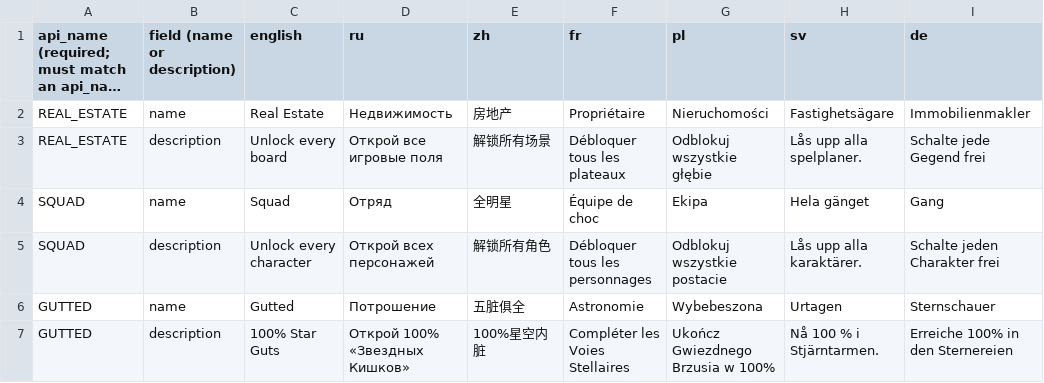
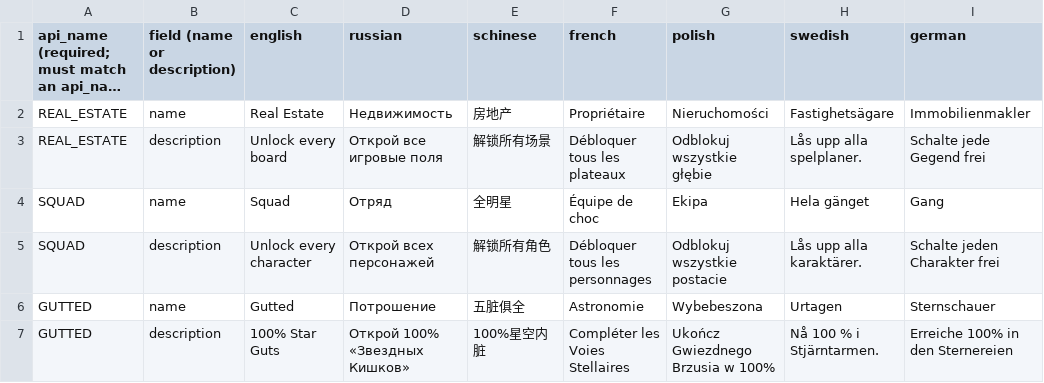
Before and after one commit to 1bardesign/dhne-translation, a CSV file: 4535880-achievements-localization.csv, drawn as a sheet; only a part is shown; long unchanged cells end in …; the diff names each change by its address in the sheet, - before the commit and + after, or states it on an @@ line.

Commit message:
steam-specific ids for the achievement loc

```diff
--- a/4535880-achievements-localization.csv
+++ b/4535880-achievements-localization.csv
-D1: ru
+D1: russian
-E1: zh
+E1: schinese
-F1: fr
+F1: french
-G1: pl
+G1: polish
-H1: sv
+H1: swedish
-I1: de
+I1: german
```
